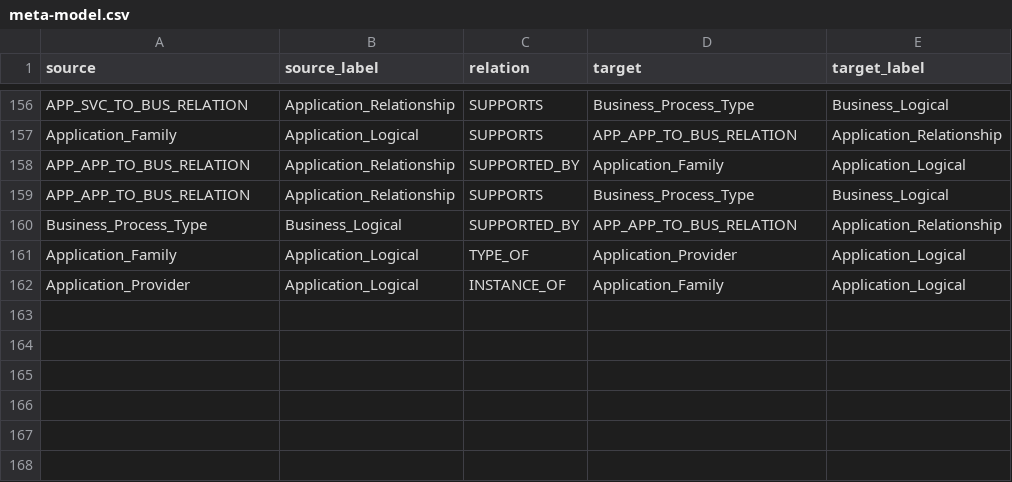
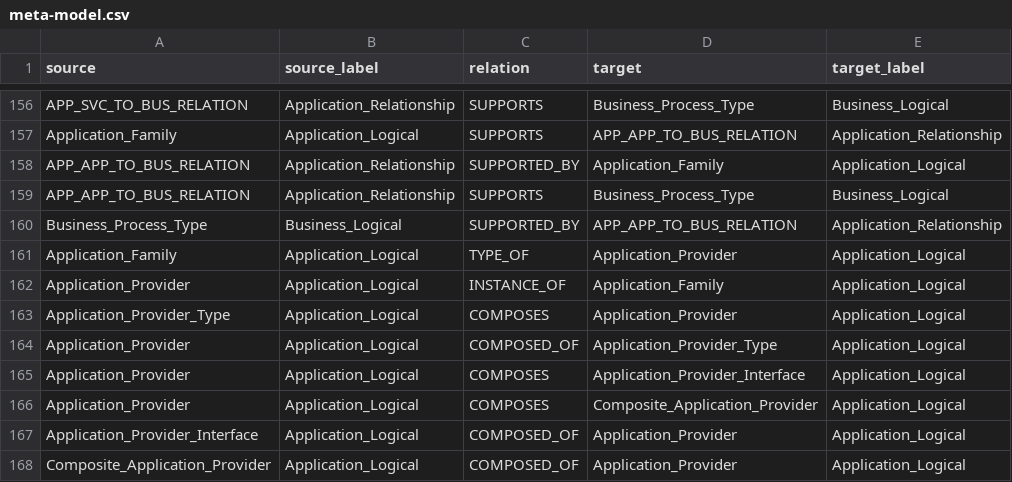
Before and after one commit to yasenstar/EA_MetaModel, a CSV file: graphdb_inputs/meta-model.csv, drawn as a sheet; only a part is shown, gaps mark what is left out; the diff names each change by its address in the sheet, - before the commit and + after, or states it on an @@ line.

```diff
--- a/graphdb_inputs/meta-model.csv
+++ b/graphdb_inputs/meta-model.csv
+row 163: Application_Provider_Type | Application_Logical | COMPOSES | Application_Provider | Application_Logical
+row 164: Application_Provider | Application_Logical | COMPOSED_OF | Application_Provider_Type | Application_Logical
+row 165: Application_Provider | Application_Logical | COMPOSES | Application_Provider_Interface | Application_Logical
+row 166: Application_Provider | Application_Logical | COMPOSES | Composite_Application_Provider | Application_Logical
+row 167: Application_Provider_Interface | Application_Logical | COMPOSED_OF | Application_Provider | Application_Logical
+row 168: Composite_Application_Provider | Application_Logical | COMPOSED_OF | Application_Provider | Application_Logical
```
Also changed, not shown: 9 other files.
